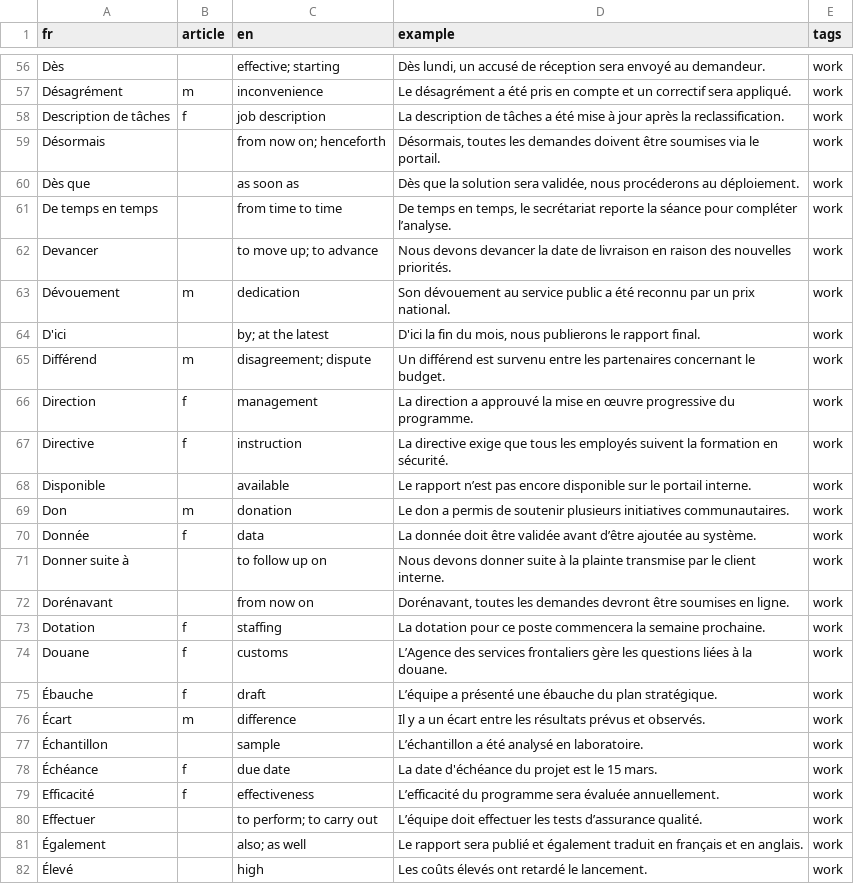
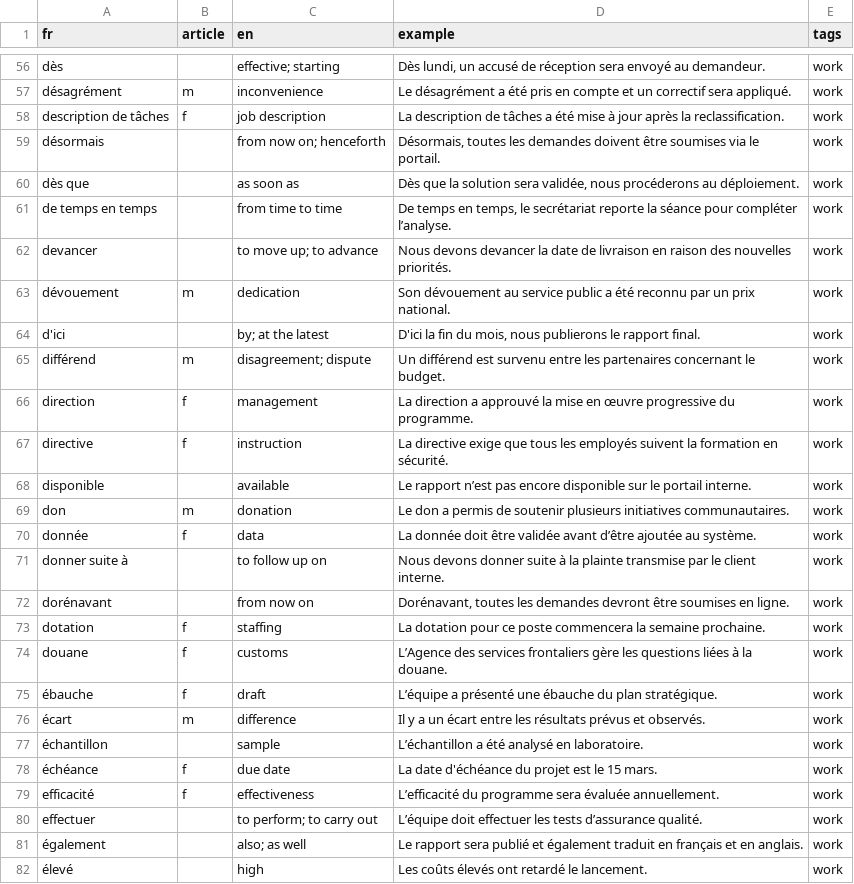
Before and after one commit to acnice1/parlcoach, a CSV file: data/administrative_vocab_2.csv, drawn as a sheet; only a part is shown, gaps mark what is left out; the diff covers the shown part only; the diff names each change by its address in the sheet, - before the commit and + after, or states it on an @@ line.

```diff
--- a/data/administrative_vocab_2.csv
+++ b/data/administrative_vocab_2.csv
-A56 (fr): Dès
+A56 (fr): dès
-A57 (fr): Désagrément
+A57 (fr): désagrément
-A58 (fr): Description de tâches
+A58 (fr): description de tâches
-A59 (fr): Désormais
+A59 (fr): désormais
-A60 (fr): Dès que
+A60 (fr): dès que
-A61 (fr): De temps en temps
+A61 (fr): de temps en temps
-A62 (fr): Devancer
+A62 (fr): devancer
-A63 (fr): Dévouement
+A63 (fr): dévouement
-A64 (fr): D'ici
+A64 (fr): d'ici
-A65 (fr): Différend
+A65 (fr): différend
-A66 (fr): Direction
+A66 (fr): direction
-A67 (fr): Directive
+A67 (fr): directive
-A68 (fr): Disponible
+A68 (fr): disponible
-A69 (fr): Don
+A69 (fr): don
-A70 (fr): Donnée
+A70 (fr): donnée
-A71 (fr): Donner suite à
+A71 (fr): donner suite à
-A72 (fr): Dorénavant
+A72 (fr): dorénavant
-A73 (fr): Dotation
+A73 (fr): dotation
-A74 (fr): Douane
+A74 (fr): douane
-A75 (fr): Ébauche
+A75 (fr): ébauche
-A76 (fr): Écart
+A76 (fr): écart
-A77 (fr): Échantillon
+A77 (fr): échantillon
-A78 (fr): Échéance
+A78 (fr): échéance
-A79 (fr): Efficacité
+A79 (fr): efficacité
-A80 (fr): Effectuer
+A80 (fr): effectuer
-A81 (fr): Également
+A81 (fr): également
-A82 (fr): Élevé
+A82 (fr): élevé
```
Also changed, not shown: 72 edited cells elsewhere in this file.
